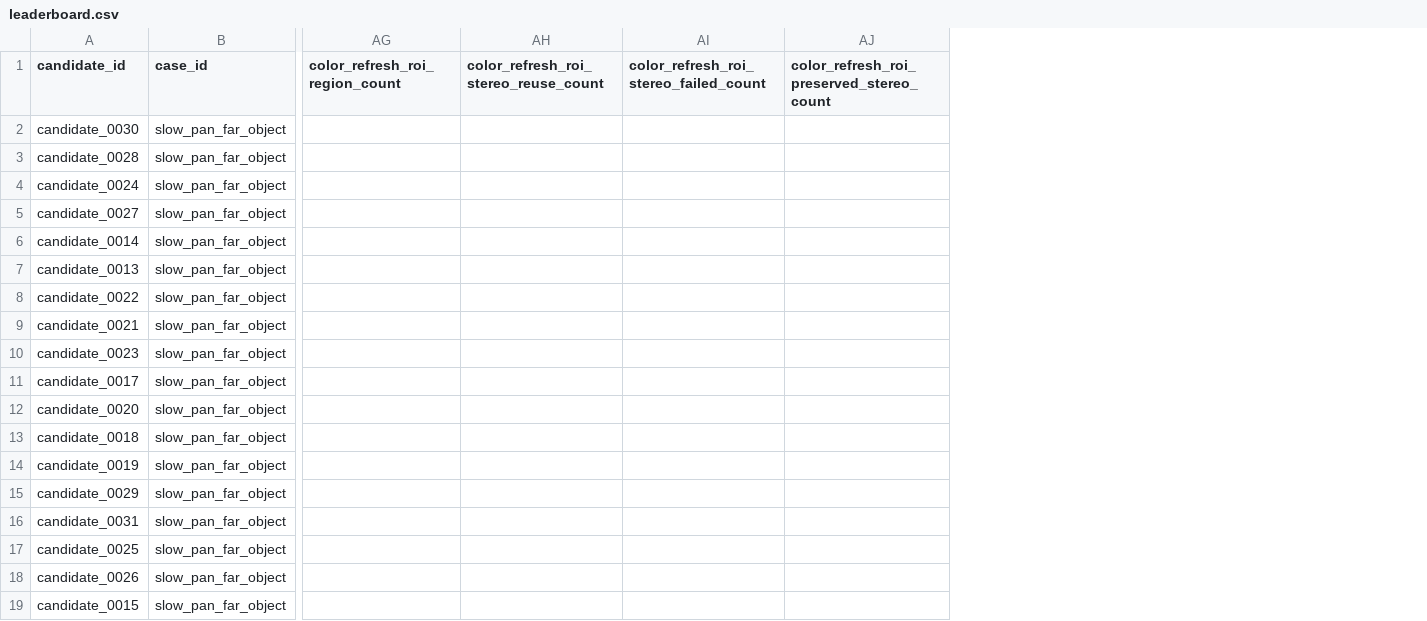
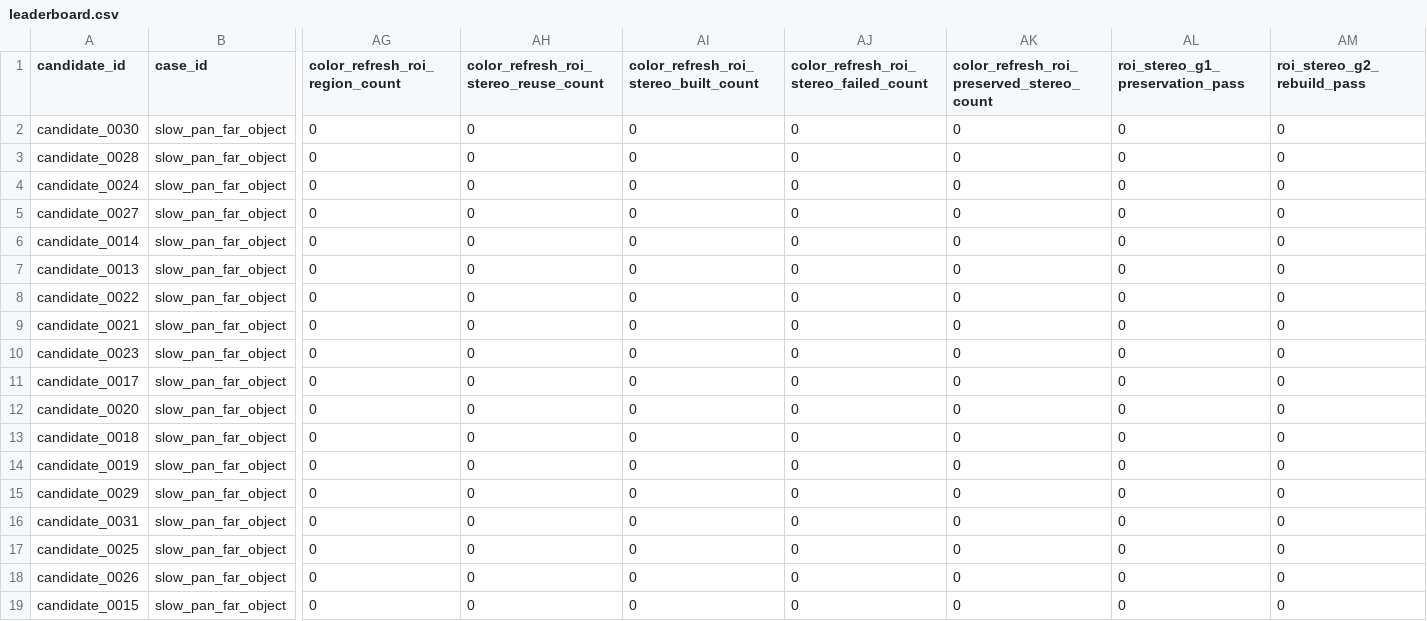
Before and after one commit to chunhaizh-cyber/D455, a CSV file: leaderboards/replay_motion_slow_pan_001/leaderboard.csv, drawn as a sheet; only a part is shown, gaps mark what is left out; addresses are those after the commit; the diff names each change by its address in the sheet, - before the commit and + after, or states it on an @@ line.

Commit message:
Add ROI stereo rebuild gate

```diff
--- a/leaderboards/replay_motion_slow_pan_001/leaderboard.csv
+++ b/leaderboards/replay_motion_slow_pan_001/leaderboard.csv
+column AI, rows 1-19: color_refresh_roi_stereo_built_count | 0 | 0 | 0 | 0 | 0 | 0 | 0 | 0 | 0 | 0 | 0 | 0 | 0 | 0 | 0 | 0 | 0 | 0
+column AL (roi_stereo_g1_preservation_pass), rows 2-19: all 0
+column AM (roi_stereo_g2_rebuild_pass), rows 2-19: all 0
-AG2:AG19 (color_refresh_roi_region_count): (empty)
+AG2:AG19 (color_refresh_roi_region_count): 0
-AH2:AH19: (empty)
+AH2:AH19: 0
-AJ2:AJ19: (empty)
+AJ2:AJ19: 0
-AK2:AK19: (empty)
+AK2:AK19: 0
```
Also changed, not shown: leaderboards/replay_local_motion_roi_probe_001/pareto_front.csv, leaderboards/replay_motion_slow_pan_001/pareto_front.csv, 12 other files.
